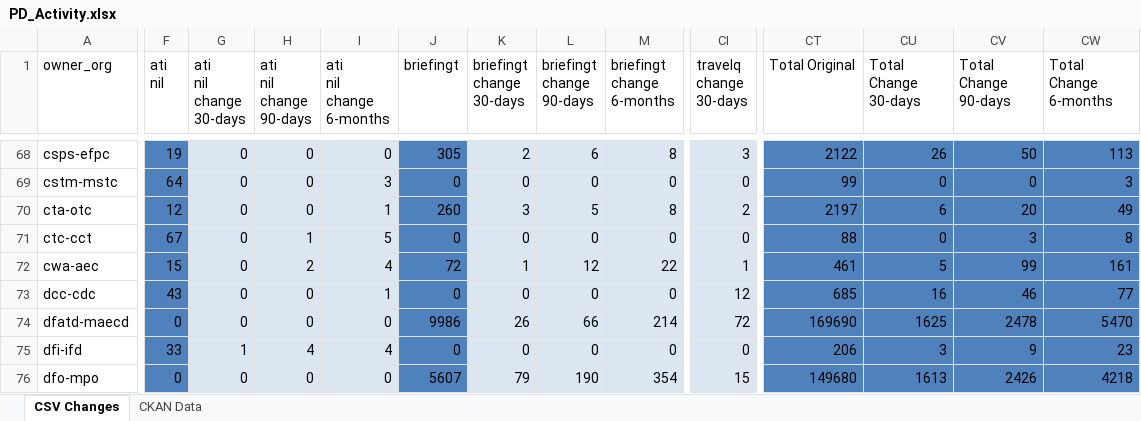
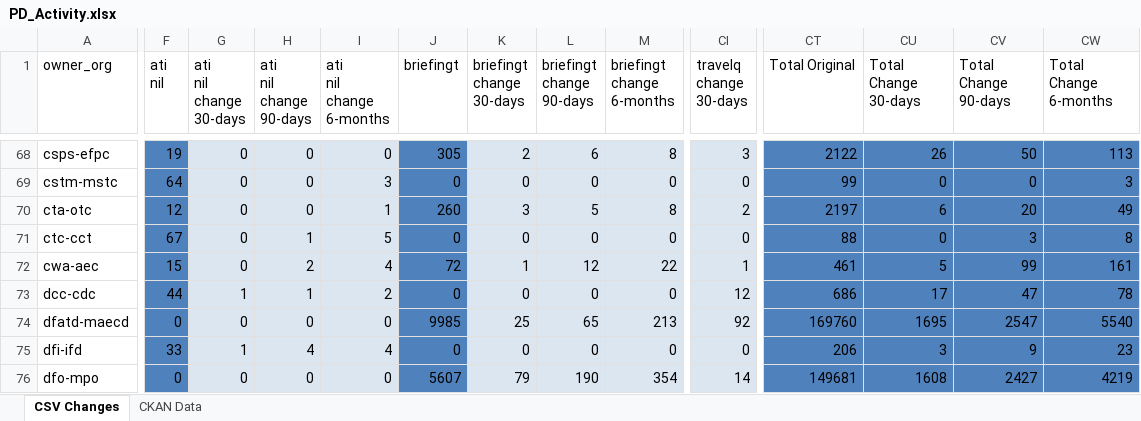
Before and after one commit to PatLittle/analytics-corporate-reporting, an Excel workbook: PD_CHANGES_RPT/PD_Activity.xlsx, sheet CSV Changes, drawn as a sheet; only a part is shown, gaps mark what is left out; values as stored, in another font and other column widths than the file's, no borders; the diff covers the shown part only; the diff names each change by its address in the sheet, - before the commit and + after, or states it on an @@ line.

```diff
--- a/PD_CHANGES_RPT/PD_Activity.xlsx (sheet CSV Changes)
+++ b/PD_CHANGES_RPT/PD_Activity.xlsx (sheet CSV Changes)
-F73 (ati nil): 43
+F73 (ati nil): 44
-G73 (ati nil change 30-days): 0
+G73 (ati nil change 30-days): 1
-H73 (ati nil change 90-days): 0
+H73 (ati nil change 90-days): 1
-I73 (ati nil change 6-months): 1
+I73 (ati nil change 6-months): 2
-CT73 (Total Original): 685
+CT73 (Total Original): 686
-CU73 (Total Change 30-days): 16
+CU73 (Total Change 30-days): 17
-CV73 (Total Change 90-days): 46
+CV73 (Total Change 90-days): 47
-CW73 (Total Change 6-months): 77
+CW73 (Total Change 6-months): 78
-J74 (briefingt): 9986
+J74 (briefingt): 9985
-K74 (briefingt change 30-days): 26
+K74 (briefingt change 30-days): 25
-L74 (briefingt change 90-days): 66
+L74 (briefingt change 90-days): 65
-M74 (briefingt change 6-months): 214
+M74 (briefingt change 6-months): 213
-CI74 (travelq change 30-days): 72
+CI74 (travelq change 30-days): 92
-CT74 (Total Original): 169690
+CT74 (Total Original): 169760
-CU74 (Total Change 30-days): 1625
+CU74 (Total Change 30-days): 1695
-CV74 (Total Change 90-days): 2478
+CV74 (Total Change 90-days): 2547
-CW74 (Total Change 6-months): 5470
+CW74 (Total Change 6-months): 5540
-CI76 (travelq change 30-days): 15
+CI76 (travelq change 30-days): 14
-CT76 (Total Original): 149680
+CT76 (Total Original): 149681
-CU76 (Total Change 30-days): 1613
+CU76 (Total Change 30-days): 1608
-CV76 (Total Change 90-days): 2426
+CV76 (Total Change 90-days): 2427
-CW76 (Total Change 6-months): 4218
+CW76 (Total Change 6-months): 4219
```
Also changed, not shown: 236 edited cells elsewhere in this sheet, sheet CKAN Data, 2 other files.
